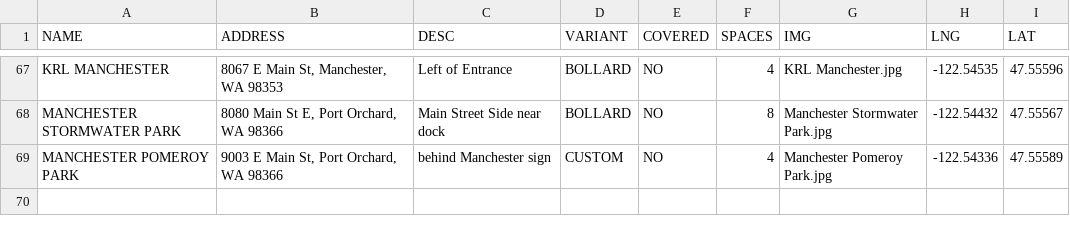
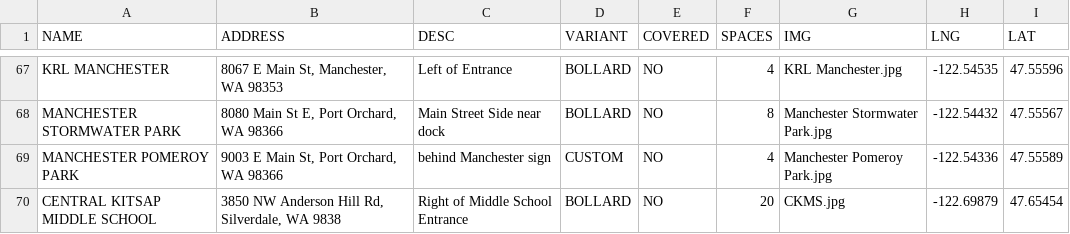
Before and after one commit to monkeywithacupcake/kitsap-bike-parking, a CSV file: kitsap-bike-parking.csv, drawn as a sheet; only a part is shown, gaps mark what is left out.

```diff
--- a/kitsap-bike-parking.csv
+++ b/kitsap-bike-parking.csv
@@ -69 +69,2 @@ MANCHESTER STORMWATER PARK,"8080 Main St E, Port Orchard, WA 98366",Main Street
 MANCHESTER POMEROY PARK,"9003 E Main St, Port Orchard, WA 98366",behind Manchester sign,CUSTOM,NO,4,Manchester Pomeroy Park.jpg,-122.54336,47.55589
+CENTRAL KITSAP MIDDLE SCHOOL,"3850 NW Anderson Hill Rd, Silverdale, WA 9838",Right of Middle School Entrance,BOLLARD,NO,20,CKMS.jpg,-122.69879,47.65454
```
Also changed, not shown: 1 other file.
